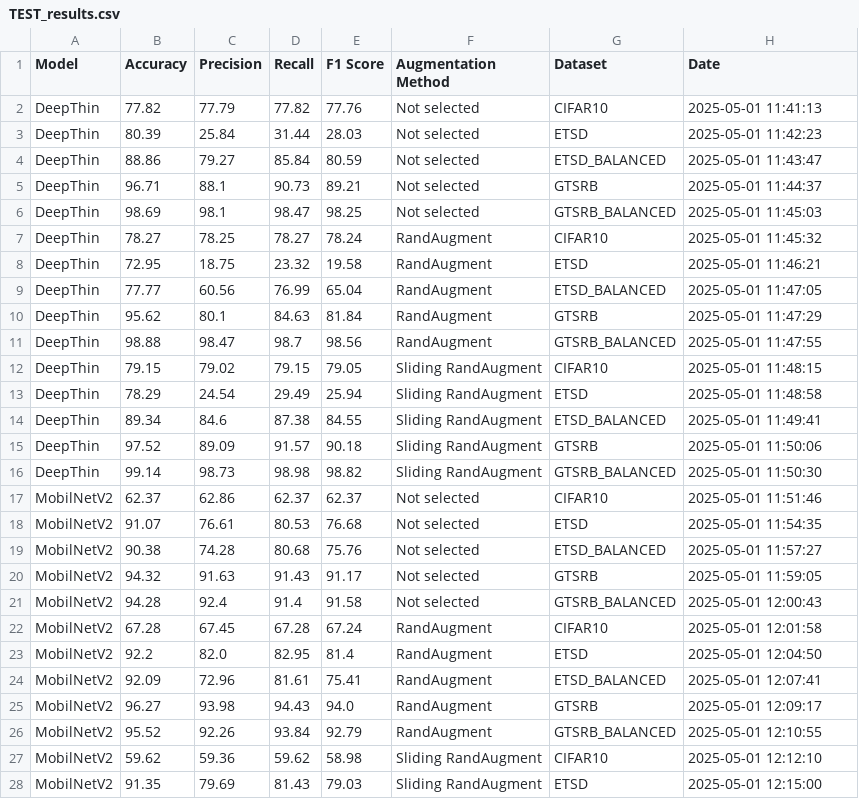
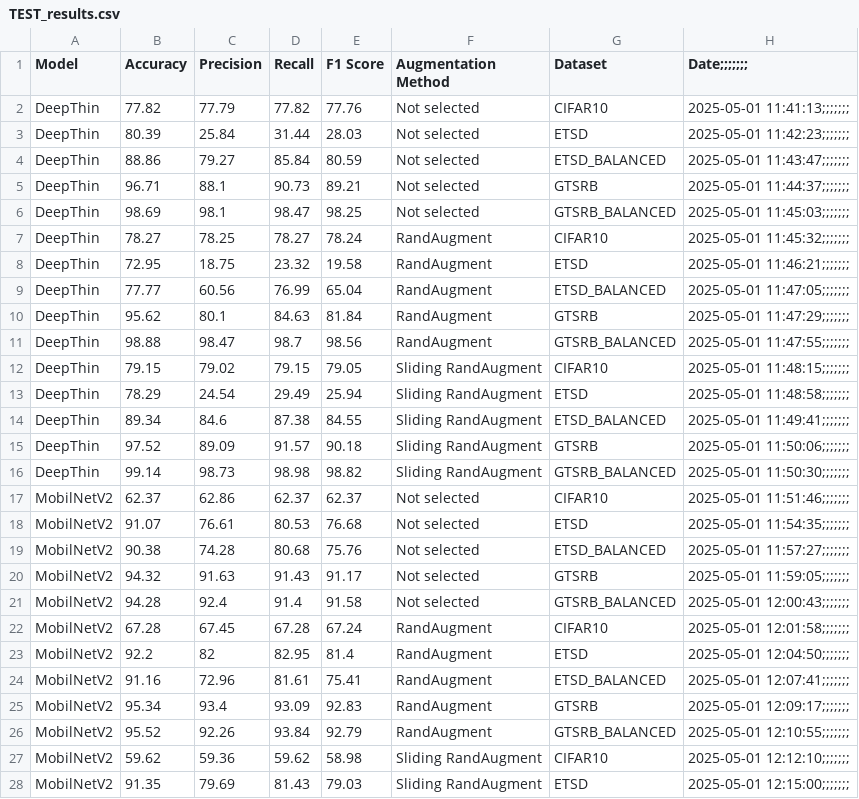
Before and after one commit to Patrik-03/Sliding-RandAugment, a CSV file: TEST_results.csv, drawn as a sheet; only a part is shown; the diff covers the shown part only.

Commit message:
SRA

```diff
--- a/TEST_results.csv
+++ b/TEST_results.csv
@@ -1,28 +1,28 @@
-Model,Accuracy,Precision,Recall,F1 Score,Augmentation Method,Dataset,Date
-DeepThin,77.82,77.79,77.82,77.76,Not selected,CIFAR10,2025-05-01 11:41:13
-DeepThin,80.39,25.84,31.44,28.03,Not selected,ETSD,2025-05-01 11:42:23
-DeepThin,88.86,79.27,85.84,80.59,Not selected,ETSD_BALANCED,2025-05-01 11:43:47
-DeepThin,96.71,88.1,90.73,89.21,Not selected,GTSRB,2025-05-01 11:44:37
-DeepThin,98.69,98.1,98.47,98.25,Not selected,GTSRB_BALANCED,2025-05-01 11:45:03
-DeepThin,78.27,78.25,78.27,78.24,RandAugment,CIFAR10,2025-05-01 11:45:32
-DeepThin,72.95,18.75,23.32,19.58,RandAugment,ETSD,2025-05-01 11:46:21
-DeepThin,77.77,60.56,76.99,65.04,RandAugment,ETSD_BALANCED,2025-05-01 11:47:05
-DeepThin,95.62,80.1,84.63,81.84,RandAugment,GTSRB,2025-05-01 11:47:29
-DeepThin,98.88,98.47,98.7,98.56,RandAugment,GTSRB_BALANCED,2025-05-01 11:47:55
-DeepThin,79.15,79.02,79.15,79.05,Sliding RandAugment,CIFAR10,2025-05-01 11:48:15
-DeepThin,78.29,24.54,29.49,25.94,Sliding RandAugment,ETSD,2025-05-01 11:48:58
-DeepThin,89.34,84.6,87.38,84.55,Sliding RandAugment,ETSD_BALANCED,2025-05-01 11:49:41
-DeepThin,97.52,89.09,91.57,90.18,Sliding RandAugment,GTSRB,2025-05-01 11:50:06
-DeepThin,99.14,98.73,98.98,98.82,Sliding RandAugment,GTSRB_BALANCED,2025-05-01 11:50:30
-MobilNetV2,62.37,62.86,62.37,62.37,Not selected,CIFAR10,2025-05-01 11:51:46
-MobilNetV2,91.07,76.61,80.53,76.68,Not selected,ETSD,2025-05-01 11:54:35
-MobilNetV2,90.38,74.28,80.68,75.76,Not selected,ETSD_BALANCED,2025-05-01 11:57:27
-MobilNetV2,94.32,91.63,91.43,91.17,Not selected,GTSRB,2025-05-01 11:59:05
-MobilNetV2,94.28,92.4,91.4,91.58,Not selected,GTSRB_BALANCED,2025-05-01 12:00:43
-MobilNetV2,67.28,67.45,67.28,67.24,RandAugment,CIFAR10,2025-05-01 12:01:58
-MobilNetV2,92.2,82.0,82.95,81.4,RandAugment,ETSD,2025-05-01 12:04:50
-MobilNetV2,92.09,72.96,81.61,75.41,RandAugment,ETSD_BALANCED,2025-05-01 12:07:41
-MobilNetV2,96.27,93.98,94.43,94.0,RandAugment,GTSRB,2025-05-01 12:09:17
-MobilNetV2,95.52,92.26,93.84,92.79,RandAugment,GTSRB_BALANCED,2025-05-01 12:10:55
-MobilNetV2,59.62,59.36,59.62,58.98,Sliding RandAugment,CIFAR10,2025-05-01 12:12:10
-MobilNetV2,91.35,79.69,81.43,79.03,Sliding RandAugment,ETSD,2025-05-01 12:15:00
+Model,Accuracy,Precision,Recall,F1 Score,Augmentation Method,Dataset,Date;;;;;;;
+DeepThin,77.82,77.79,77.82,77.76,Not selected,CIFAR10,2025-05-01 11:41:13;;;;;;;
+DeepThin,80.39,25.84,31.44,28.03,Not selected,ETSD,2025-05-01 11:42:23;;;;;;;
+DeepThin,88.86,79.27,85.84,80.59,Not selected,ETSD_BALANCED,2025-05-01 11:43:47;;;;;;;
+DeepThin,96.71,88.1,90.73,89.21,Not selected,GTSRB,2025-05-01 11:44:37;;;;;;;
+DeepThin,98.69,98.1,98.47,98.25,Not selected,GTSRB_BALANCED,2025-05-01 11:45:03;;;;;;;
+DeepThin,78.27,78.25,78.27,78.24,RandAugment,CIFAR10,2025-05-01 11:45:32;;;;;;;
+DeepThin,72.95,18.75,23.32,19.58,RandAugment,ETSD,2025-05-01 11:46:21;;;;;;;
+DeepThin,77.77,60.56,76.99,65.04,RandAugment,ETSD_BALANCED,2025-05-01 11:47:05;;;;;;;
+DeepThin,95.62,80.1,84.63,81.84,RandAugment,GTSRB,2025-05-01 11:47:29;;;;;;;
+DeepThin,98.88,98.47,98.7,98.56,RandAugment,GTSRB_BALANCED,2025-05-01 11:47:55;;;;;;;
+DeepThin,79.15,79.02,79.15,79.05,Sliding RandAugment,CIFAR10,2025-05-01 11:48:15;;;;;;;
+DeepThin,78.29,24.54,29.49,25.94,Sliding RandAugment,ETSD,2025-05-01 11:48:58;;;;;;;
+DeepThin,89.34,84.6,87.38,84.55,Sliding RandAugment,ETSD_BALANCED,2025-05-01 11:49:41;;;;;;;
+DeepThin,97.52,89.09,91.57,90.18,Sliding RandAugment,GTSRB,2025-05-01 11:50:06;;;;;;;
+DeepThin,99.14,98.73,98.98,98.82,Sliding RandAugment,GTSRB_BALANCED,2025-05-01 11:50:30;;;;;;;
+MobilNetV2,62.37,62.86,62.37,62.37,Not selected,CIFAR10,2025-05-01 11:51:46;;;;;;;
+MobilNetV2,91.07,76.61,80.53,76.68,Not selected,ETSD,2025-05-01 11:54:35;;;;;;;
+MobilNetV2,90.38,74.28,80.68,75.76,Not selected,ETSD_BALANCED,2025-05-01 11:57:27;;;;;;;
+MobilNetV2,94.32,91.63,91.43,91.17,Not selected,GTSRB,2025-05-01 11:59:05;;;;;;;
+MobilNetV2,94.28,92.4,91.4,91.58,Not selected,GTSRB_BALANCED,2025-05-01 12:00:43;;;;;;;
+MobilNetV2,67.28,67.45,67.28,67.24,RandAugment,CIFAR10,2025-05-01 12:01:58;;;;;;;
+MobilNetV2,92.2,82,82.95,81.4,RandAugment,ETSD,2025-05-01 12:04:50;;;;;;;
+MobilNetV2,91.16,72.96,81.61,75.41,RandAugment,ETSD_BALANCED,2025-05-01 12:07:41;;;;;;;
+MobilNetV2,95.34,93.4,93.09,92.83,RandAugment,GTSRB,2025-05-01 12:09:17;;;;;;;
+MobilNetV2,95.52,92.26,93.84,92.79,RandAugment,GTSRB_BALANCED,2025-05-01 12:10:55;;;;;;;
+MobilNetV2,59.62,59.36,59.62,58.98,Sliding RandAugment,CIFAR10,2025-05-01 12:12:10;;;;;;;
+MobilNetV2,91.35,79.69,81.43,79.03,Sliding RandAugment,ETSD,2025-05-01 12:15:00;;;;;;;
```
Also changed, not shown: 3 added rows, 3 removed rows and 25 edited cells elsewhere in this file.
